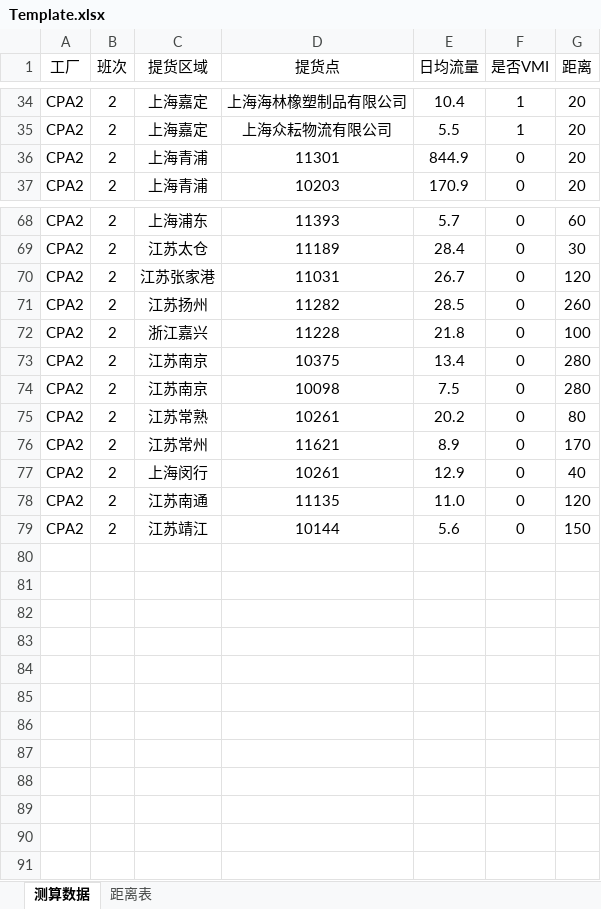
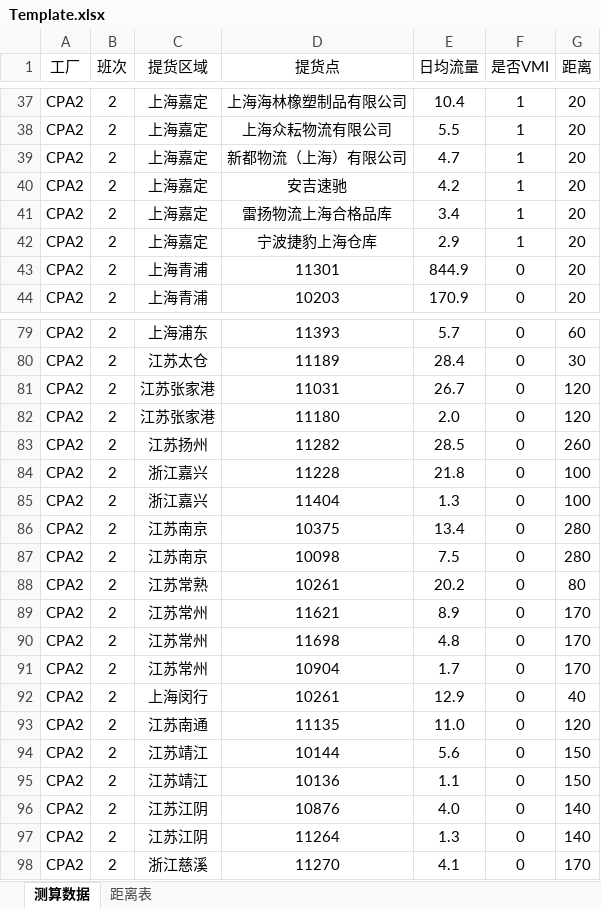
Before and after one commit to gusisong/ELaneSimulation, an Excel workbook: Template.xlsx, sheet 测算数据, drawn as a sheet; only a part is shown, gaps mark what is left out; values as stored, in another font and other column widths than the file's, no borders; the diff covers the shown part only; the diff names each change by its address in the sheet, - before the commit and + after, or states it on an @@ line.

```diff
--- a/Template.xlsx (sheet 测算数据)
+++ b/Template.xlsx (sheet 测算数据)
+row 39: CPA2 | 2 | 上海嘉定 | 新都物流（上海）有限公司 | 4.7 | 1 | 20
+row 40: CPA2 | 2 | 上海嘉定 | 安吉速驰 | 4.2 | 1 | 20
+row 41: CPA2 | 2 | 上海嘉定 | 雷扬物流上海合格品库 | 3.4 | 1 | 20
+row 42: CPA2 | 2 | 上海嘉定 | 宁波捷豹上海仓库 | 2.9 | 1 | 20
+row 82: CPA2 | 2 | 江苏张家港 | 11180 | 2.0 | 0 | 120
+row 85: CPA2 | 2 | 浙江嘉兴 | 11404 | 1.3 | 0 | 100
+row 90: CPA2 | 2 | 江苏常州 | 11698 | 4.8 | 0 | 170
+row 91: CPA2 | 2 | 江苏常州 | 10904 | 1.7 | 0 | 170
+row 95: CPA2 | 2 | 江苏靖江 | 10136 | 1.1 | 0 | 150
+row 96: CPA2 | 2 | 江苏江阴 | 10876 | 4.0 | 0 | 140
+row 97: CPA2 | 2 | 江苏江阴 | 11264 | 1.3 | 0 | 140
+row 98: CPA2 | 2 | 浙江慈溪 | 11270 | 4.1 | 0 | 170
```
Also changed, not shown: 7 added rows elsewhere in this sheet, formulas that keep their value, 6 other files.
